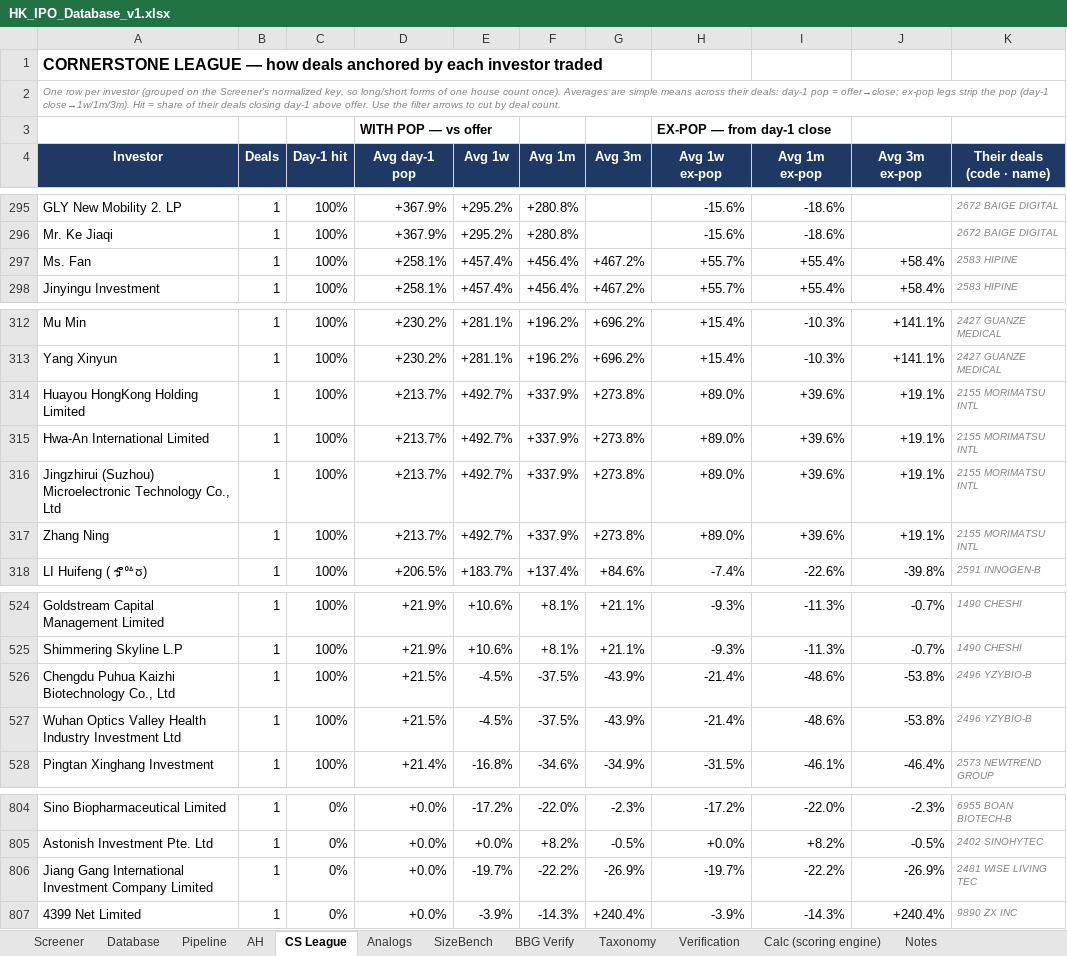
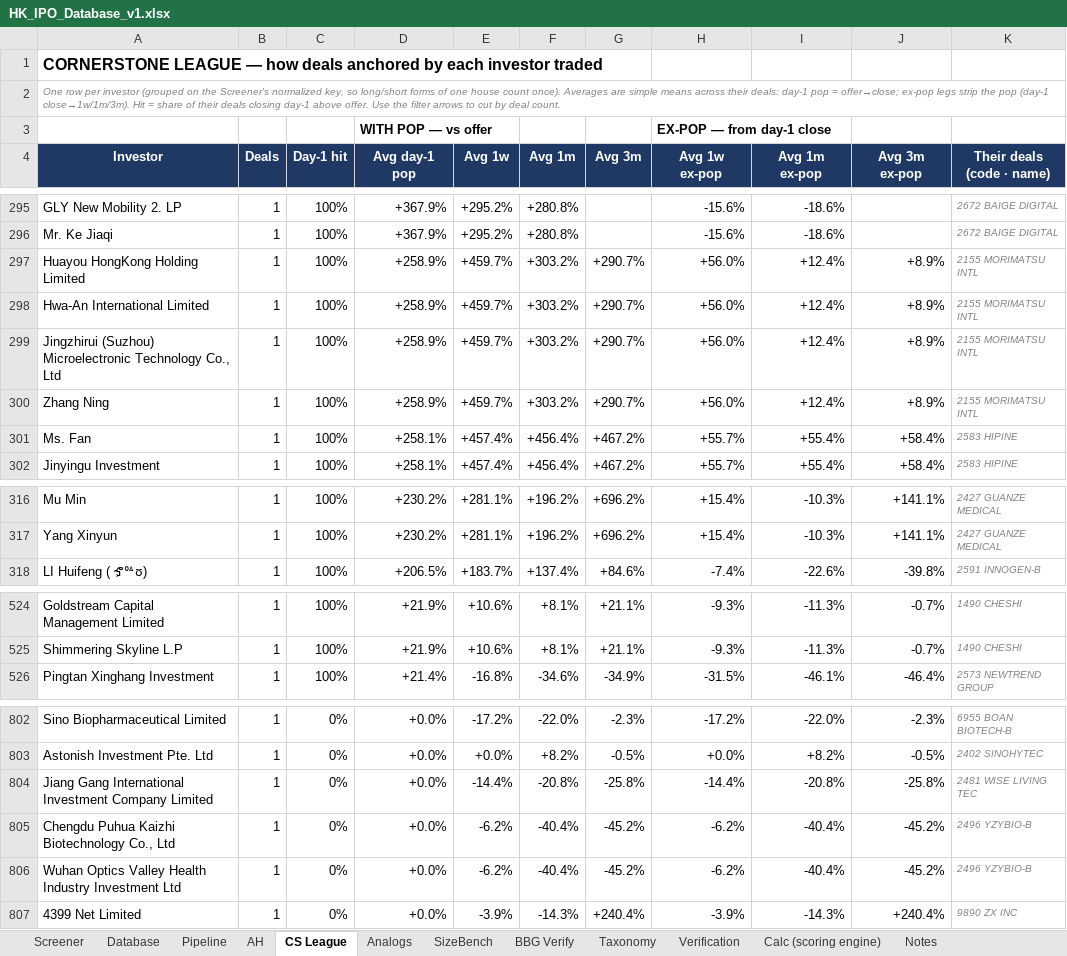
Before and after one commit to kennytam-code/code, an Excel workbook: _ipo_db/TO_NOMURA/HK_IPO_Database_v1.xlsx, sheet CS League, drawn as a sheet; only a part is shown, gaps mark what is left out; values as stored, in another font and other column widths than the file's, no borders; conditional formats not drawn; removed rows and columns are numbered as before the commit, all else as after; the diff covers the shown part only; the diff names each change by its address in the sheet, - before the commit and + after, or states it on an @@ line.

```diff
--- a/_ipo_db/TO_NOMURA/HK_IPO_Database_v1.xlsx (sheet CS League)
+++ b/_ipo_db/TO_NOMURA/HK_IPO_Database_v1.xlsx (sheet CS League)
+row 297: Huayou HongKong Holding Limited | 1 | 100% | +258.9% | +459.7% | +303.2% | +290.7% | +56.0% | +12.4% | +8.9% | 2155 MORIMATSU INTL
+row 298: Hwa-An International Limited | 1 | 100% | +258.9% | +459.7% | +303.2% | +290.7% | +56.0% | +12.4% | +8.9% | 2155 MORIMATSU INTL
+row 299: Jingzhirui (Suzhou) Microelectronic Technology Co., Ltd | 1 | 100% | +258.9% | +459.7% | +303.2% | +290.7% | +56.0% | +12.4% | +8.9% | 2155 MORIMATSU INTL
+row 300: Zhang Ning | 1 | 100% | +258.9% | +459.7% | +303.2% | +290.7% | +56.0% | +12.4% | +8.9% | 2155 MORIMATSU INTL
-row 314: Huayou HongKong Holding Limited | 1 | 100% | +213.7% | +492.7% | +337.9% | +273.8% | +89.0% | +39.6% | +19.1% | 2155 MORIMATSU INTL
-row 315: Hwa-An International Limited | 1 | 100% | +213.7% | +492.7% | +337.9% | +273.8% | +89.0% | +39.6% | +19.1% | 2155 MORIMATSU INTL
-row 316: Jingzhirui (Suzhou) Microelectronic Technology Co., Ltd | 1 | 100% | +213.7% | +492.7% | +337.9% | +273.8% | +89.0% | +39.6% | +19.1% | 2155 MORIMATSU INTL
-row 317: Zhang Ning | 1 | 100% | +213.7% | +492.7% | +337.9% | +273.8% | +89.0% | +39.6% | +19.1% | 2155 MORIMATSU INTL
-row 526: Chengdu Puhua Kaizhi Biotechnology Co., Ltd | 1 | 100% | +21.5% | -4.5% | -37.5% | -43.9% | -21.4% | -48.6% | -53.8% | 2496 YZYBIO-B
-row 527: Wuhan Optics Valley Health Industry Investment Ltd | 1 | 100% | +21.5% | -4.5% | -37.5% | -43.9% | -21.4% | -48.6% | -53.8% | 2496 YZYBIO-B
-E804 (Avg 1w): -19.7%
+E804 (Avg 1w): -14.4%
-F804 (Avg 1m): -22.2%
+F804 (Avg 1m): -20.8%
-G804 (Avg 3m): -26.9%
+G804 (Avg 3m): -25.8%
-H804 (Avg 1w ex-pop): -19.7%
+H804 (Avg 1w ex-pop): -14.4%
-I804 (Avg 1m ex-pop): -22.2%
+I804 (Avg 1m ex-pop): -20.8%
-J804 (Avg 3m ex-pop): -26.9%
+J804 (Avg 3m ex-pop): -25.8%
+row 805: Chengdu Puhua Kaizhi Biotechnology Co., Ltd | 1 | 0% | +0.0% | -6.2% | -40.4% | -45.2% | -6.2% | -40.4% | -45.2% | 2496 YZYBIO-B
+row 806: Wuhan Optics Valley Health Industry Investment Ltd | 1 | 0% | +0.0% | -6.2% | -40.4% | -45.2% | -6.2% | -40.4% | -45.2% | 2496 YZYBIO-B
```
Also changed, not shown: 1 added row, 1 removed row and 178 edited cells elsewhere in this sheet, sheet Database, sheet Analogs, sheet SizeBench, sheet Notes, sheet AH, 1 other file.
